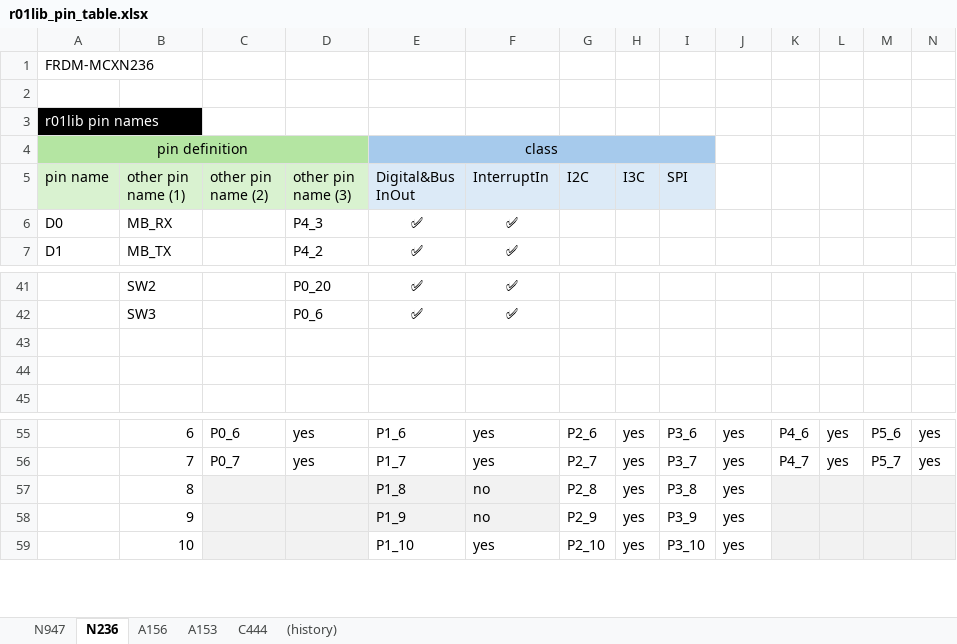
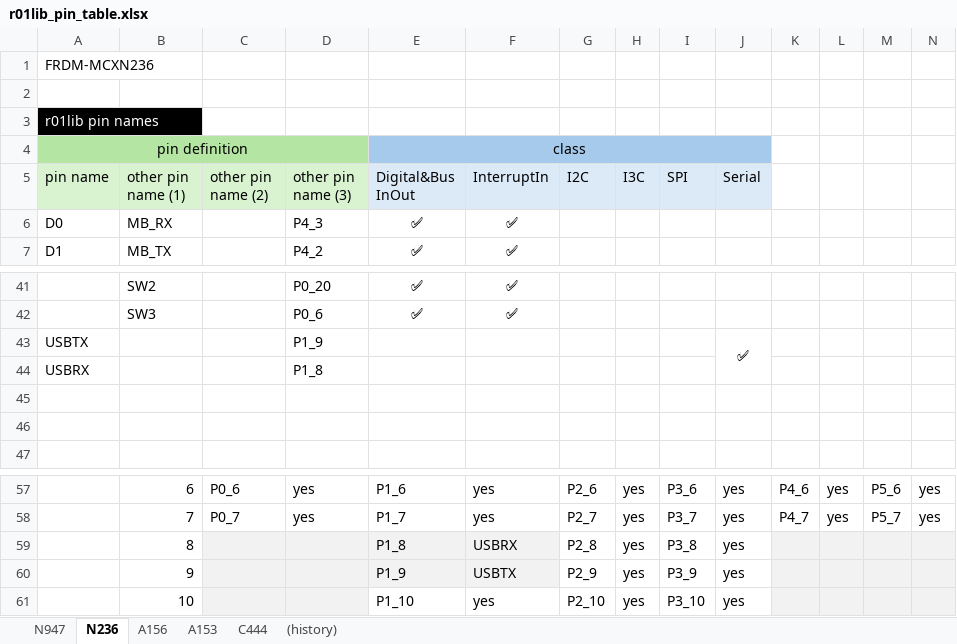
Before and after one commit to teddokano/r01lib_prj_generator, an Excel workbook: docs/r01lib_pin_table.xlsx, sheet N236, drawn as a sheet; only a part is shown, gaps mark what is left out; values as stored, in another font and other column widths than the file's, no borders; removed rows and columns are numbered as before the commit, all else as after; the diff names each change by its address in the sheet, - before the commit and + after, or states it on an @@ line.

```diff
--- a/docs/r01lib_pin_table.xlsx (sheet N236)
+++ b/docs/r01lib_pin_table.xlsx (sheet N236)
-E4:I4 merged
+E4:J4 merged
-J4 fill: none
+J4 fill: #A6CAEC
-J5: (empty)
+J5: Serial
-J5 fill: none
+J5 fill: #DCEAF7
+row 43: USBTX |  |  | P1_9 |  |  |  |  |  | ✅
+row 44: USBRX |  |  | P1_8
-F59 (InterruptIn): no
+F59 (InterruptIn): USBRX
-F60 (InterruptIn): no
+F60 (InterruptIn): USBTX
```
Also changed, not shown: sheet A153, sheet C444, sheet A156, sheet N947, sheet (history), formulas that keep their value, 2 other files.
